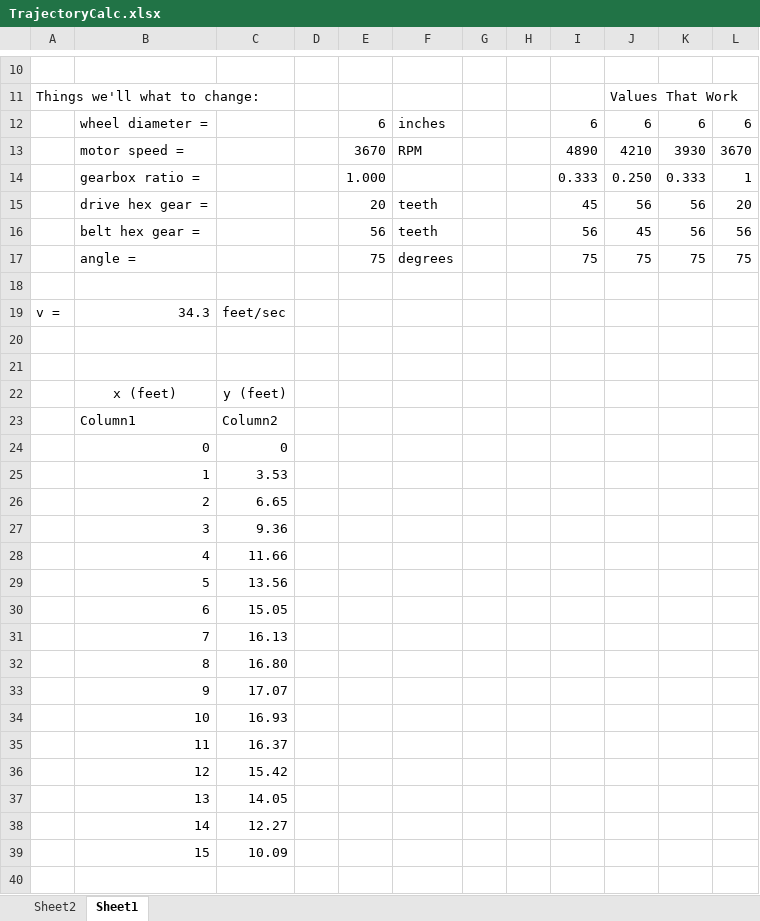
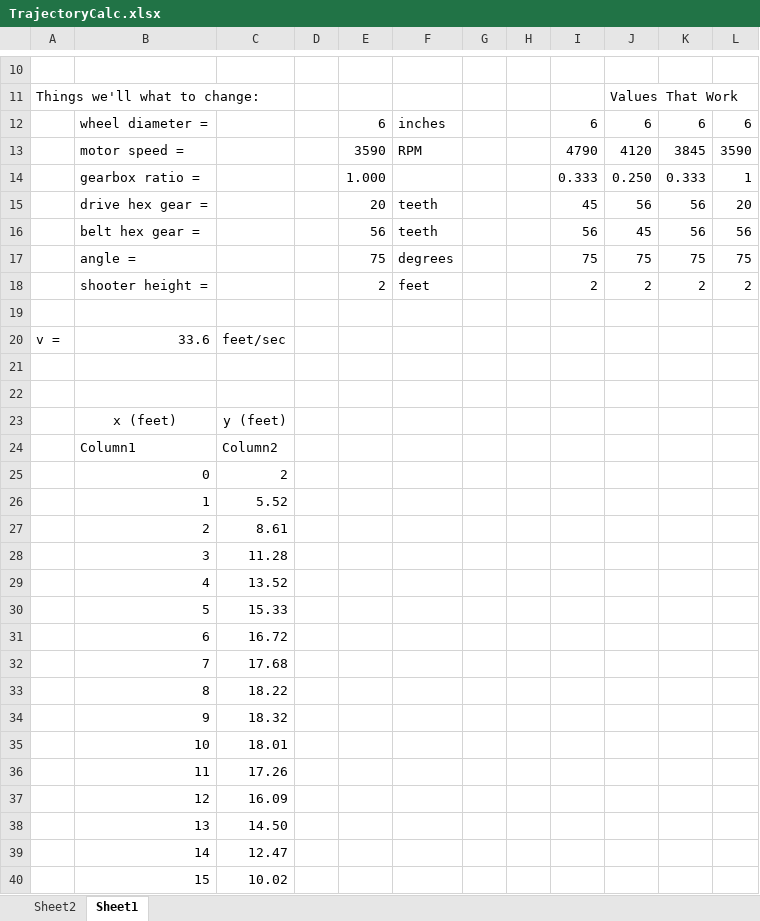
Before and after one commit to Team4169/MechTools, an Excel workbook: TrajectoryCalc.xlsx, sheet Sheet1, drawn as a sheet; only a part is shown, gaps mark what is left out; values as stored, in another font and other column widths than the file's, no borders; charts and pictures and table styles not drawn; removed rows and columns are numbered as before the commit, all else as after; the diff covers the shown part only; the diff names each change by its address in the sheet, - before the commit and + after, or states it on an @@ line.

Commit message:
Update TrajectoryCalc.xlsx
Added shooter wheel height off the ground.

```diff
--- a/TrajectoryCalc.xlsx (sheet Sheet1)
+++ b/TrajectoryCalc.xlsx (sheet Sheet1)
-row 13:  | motor speed = |  |  | 3670 | RPM |  |  | 4890 | 4210 | 3930 | 3670
+row 13:  | motor speed = |  |  | 3590 | RPM |  |  | 4790 | 4120 | 3845 | 3590
+row 18:  | shooter height = |  |  | 2 | feet |  |  | 2 | 2 | 2 | 2
-B20: 34.3
+B20: 33.6
-C25: 0
+C25: 2
-C26: 3.53
+C26: 5.52
-C27: 6.65
+C27: 8.61
-C28: 9.36
+C28: 11.28
-C29: 11.66
+C29: 13.52
-C30: 13.56
+C30: 15.33
-C31: 15.05
+C31: 16.72
-C32: 16.13
+C32: 17.68
-C33: 16.80
+C33: 18.22
-C34: 17.07
+C34: 18.32
-C35: 16.93
+C35: 18.01
-C36: 16.37
+C36: 17.26
-C37: 15.42
+C37: 16.09
-C38: 14.05
+C38: 14.50
-C39: 12.27
+C39: 12.47
-C40: 10.09
+C40: 10.02
```
Also changed, not shown: 2 added rows, 2 removed rows, 2 edited cells and cell formats elsewhere in this sheet, charts or pictures.
